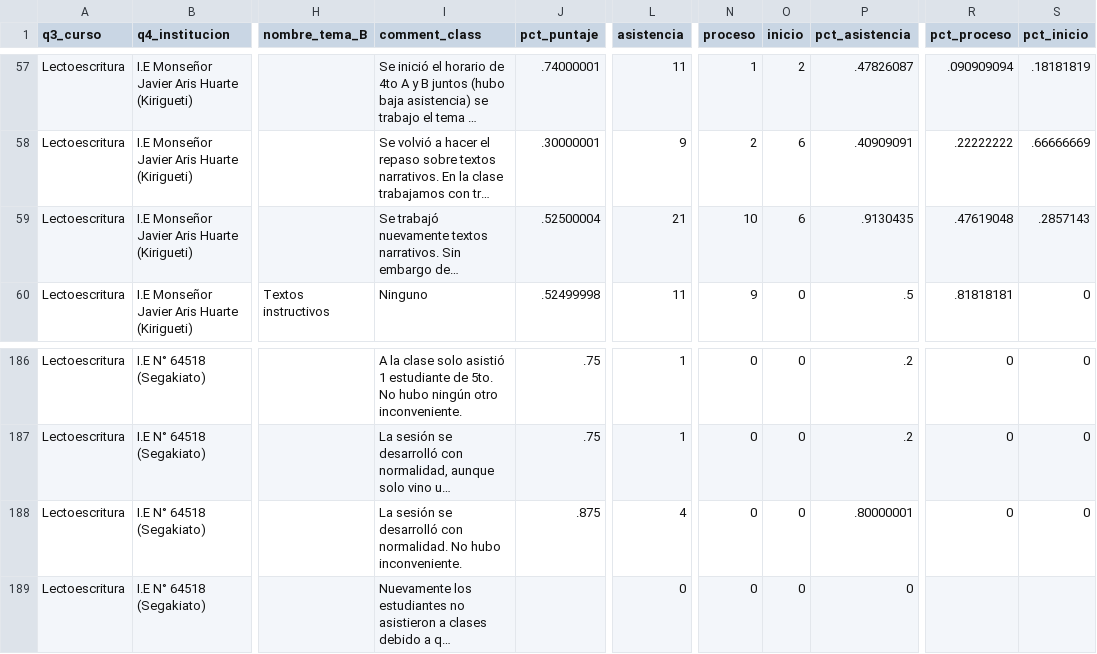
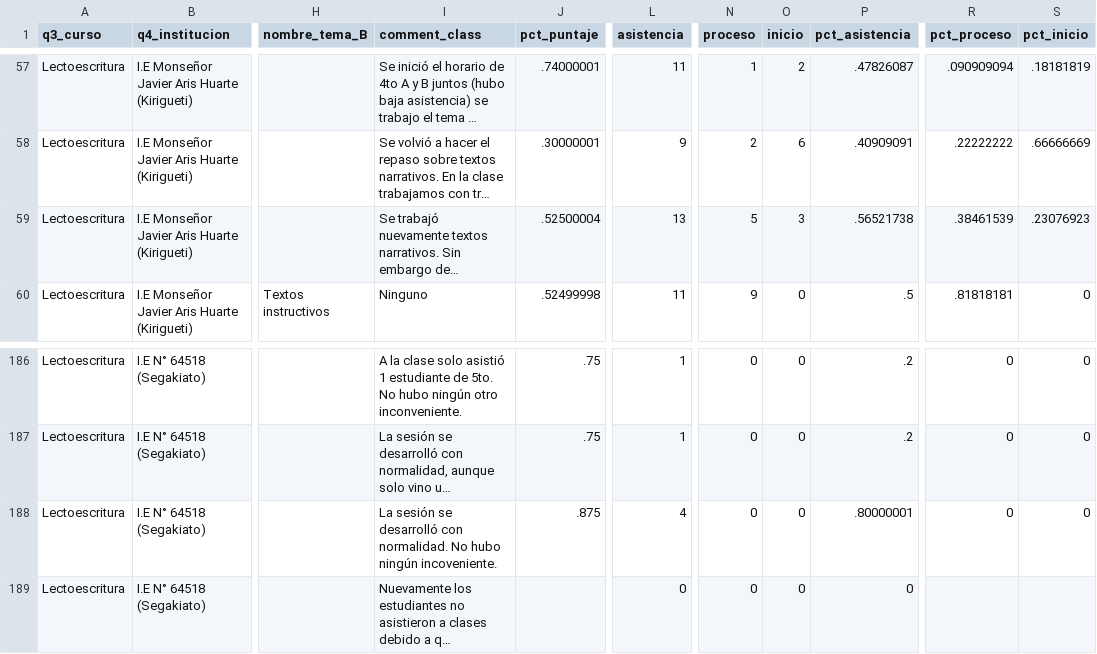
Before and after one commit to lateriteperu/dashboard_nivelacion_educativa, a CSV file: plus_petrol_2026_pii_grupal_clases.csv, drawn as a sheet; only a part is shown, gaps mark what is left out; long unchanged cells end in …; the diff names each change by its address in the sheet, - before the commit and + after, or states it on an @@ line.

Commit message:
update_03_06_2026

```diff
--- a/plus_petrol_2026_pii_grupal_clases.csv
+++ b/plus_petrol_2026_pii_grupal_clases.csv
-L59 (asistencia): 21
+L59 (asistencia): 13
-N59 (proceso): 10
+N59 (proceso): 5
-O59 (inicio): 6
+O59 (inicio): 3
-P59 (pct_asistencia): .9130435
+P59 (pct_asistencia): .56521738
-R59 (pct_proceso): .47619048
+R59 (pct_proceso): .38461539
-S59 (pct_inicio): .2857143
+S59 (pct_inicio): .23076923
-I188 (comment_class): …No hubo inconveniente.
+I188 (comment_class): …No hubo ningún incoveniente.
```
